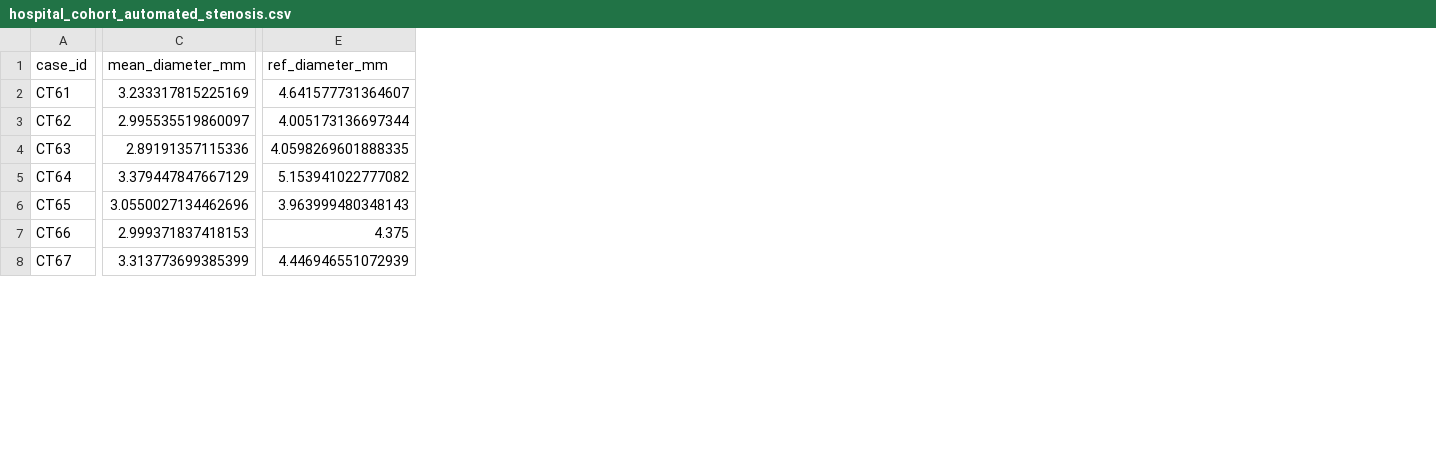
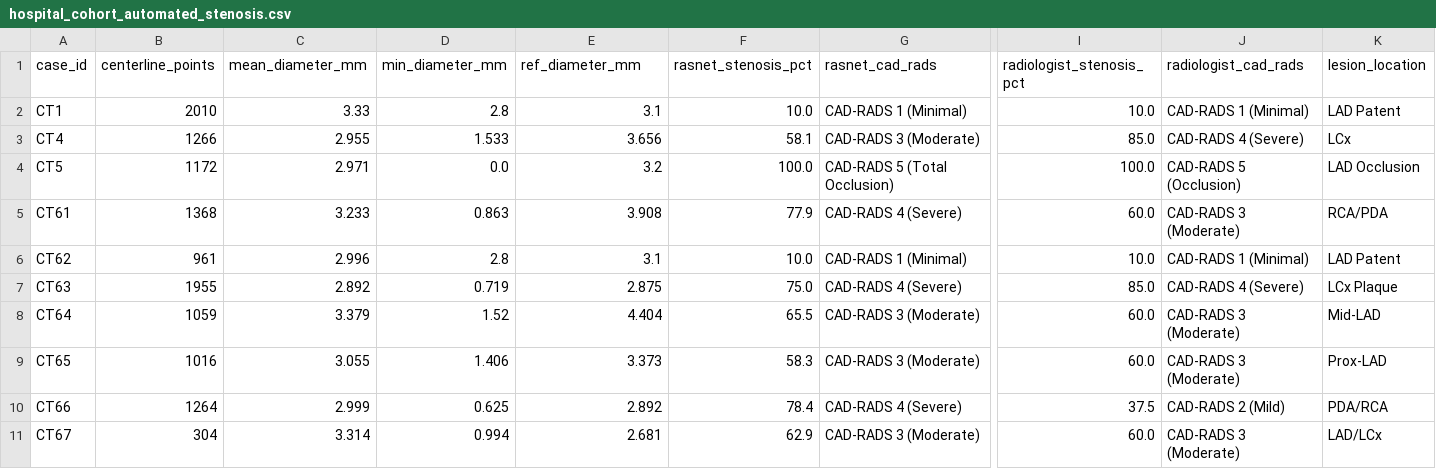
Before and after one commit to DigontaDas/Efficient-3D-Tiled-CNN-Architecture, a CSV file: Phase3_Local_Integration/hospital_cohort_automated_stenosis.csv, drawn as a sheet; only a part is shown, gaps mark what is left out; addresses are those after the commit; rows hold the shown columns only; the diff covers the shown part only; the diff names each change by its address in the sheet, - before the commit and + after, or states it on an @@ line.

Commit message:
feat: implement automated graph-based stenosis quantification and add clinical validation data analysis scripts

```diff
--- a/Phase3_Local_Integration/hospital_cohort_automated_stenosis.csv
+++ b/Phase3_Local_Integration/hospital_cohort_automated_stenosis.csv
+column B (centerline_points), rows 5-11: 1368 | 961 | 1955 | 1059 | 1016 | 1264 | 304
+column D (min_diameter_mm), rows 5-11: 0.863 | 2.8 | 0.719 | 1.52 | 1.406 | 0.625 | 0.994
+column F (rasnet_stenosis_pct), rows 5-11: 77.9 | 10.0 | 75.0 | 65.5 | 58.3 | 78.4 | 62.9
+column G (rasnet_cad_rads), rows 5-11: CAD-RADS 4 (Severe) | CAD-RADS 1 (Minimal) | CAD-RADS 4 (Severe) | CAD-RADS 3 (Moderate) | CAD-RADS 3 (Moderate) | CAD-RADS 4 (Severe) | CAD-RADS 3 (Moderate)
+column I (radiologist_stenosis_pct), rows 5-11: 60.0 | 10.0 | 85.0 | 60.0 | 60.0 | 37.5 | 60.0
+column J (radiologist_cad_rads), rows 5-11: CAD-RADS 3 (Moderate) | CAD-RADS 1 (Minimal) | CAD-RADS 4 (Severe) | CAD-RADS 3 (Moderate) | CAD-RADS 3 (Moderate) | CAD-RADS 2 (Mild) | CAD-RADS 3 (Moderate)
+column K (lesion_location), rows 5-11: RCA/PDA | LAD Patent | LCx Plaque | Mid-LAD | Prox-LAD | PDA/RCA | LAD/LCx
+row 2: CT1 | 2010 | 3.33 | 2.8 | 3.1 | 10.0 | CAD-RADS 1 (Minimal) | 10.0 | CAD-RADS 1 (Minimal) | LAD Patent
+row 3: CT4 | 1266 | 2.955 | 1.533 | 3.656 | 58.1 | CAD-RADS 3 (Moderate) | 85.0 | CAD-RADS 4 (Severe) | LCx
+row 4: CT5 | 1172 | 2.971 | 0.0 | 3.2 | 100.0 | CAD-RADS 5 (Total Occlusion) | 100.0 | CAD-RADS 5 (Occlusion) | LAD Occlusion
-C5 (mean_diameter_mm): 3.233317815225169
+C5 (mean_diameter_mm): 3.233
-E5 (ref_diameter_mm): 4.641577731364607
+E5 (ref_diameter_mm): 3.908
-C6 (mean_diameter_mm): 2.995535519860097
+C6 (mean_diameter_mm): 2.996
-E6 (ref_diameter_mm): 4.005173136697344
+E6 (ref_diameter_mm): 3.1
-C7 (mean_diameter_mm): 2.89191357115336
+C7 (mean_diameter_mm): 2.892
-E7 (ref_diameter_mm): 4.0598269601888335
+E7 (ref_diameter_mm): 2.875
-C8 (mean_diameter_mm): 3.379447847667129
+C8 (mean_diameter_mm): 3.379
-E8 (ref_diameter_mm): 5.153941022777082
+E8 (ref_diameter_mm): 4.404
-C9 (mean_diameter_mm): 3.0550027134462696
+C9 (mean_diameter_mm): 3.055
-E9 (ref_diameter_mm): 3.963999480348143
+E9 (ref_diameter_mm): 3.373
-C10 (mean_diameter_mm): 2.999371837418153
+C10 (mean_diameter_mm): 2.999
-E10 (ref_diameter_mm): 4.375
+E10 (ref_diameter_mm): 2.892
-C11 (mean_diameter_mm): 3.313773699385399
+C11 (mean_diameter_mm): 3.314
-E11 (ref_diameter_mm): 4.446946551072939
+E11 (ref_diameter_mm): 2.681
```
Also changed, not shown: 1 removed row, 1 added column, 3 removed columns and 65 edited cells elsewhere in this file, Q1_Publication_Package/clinical_validation/hospital_cohort_clinical_agreement.csv, 51 other files.
